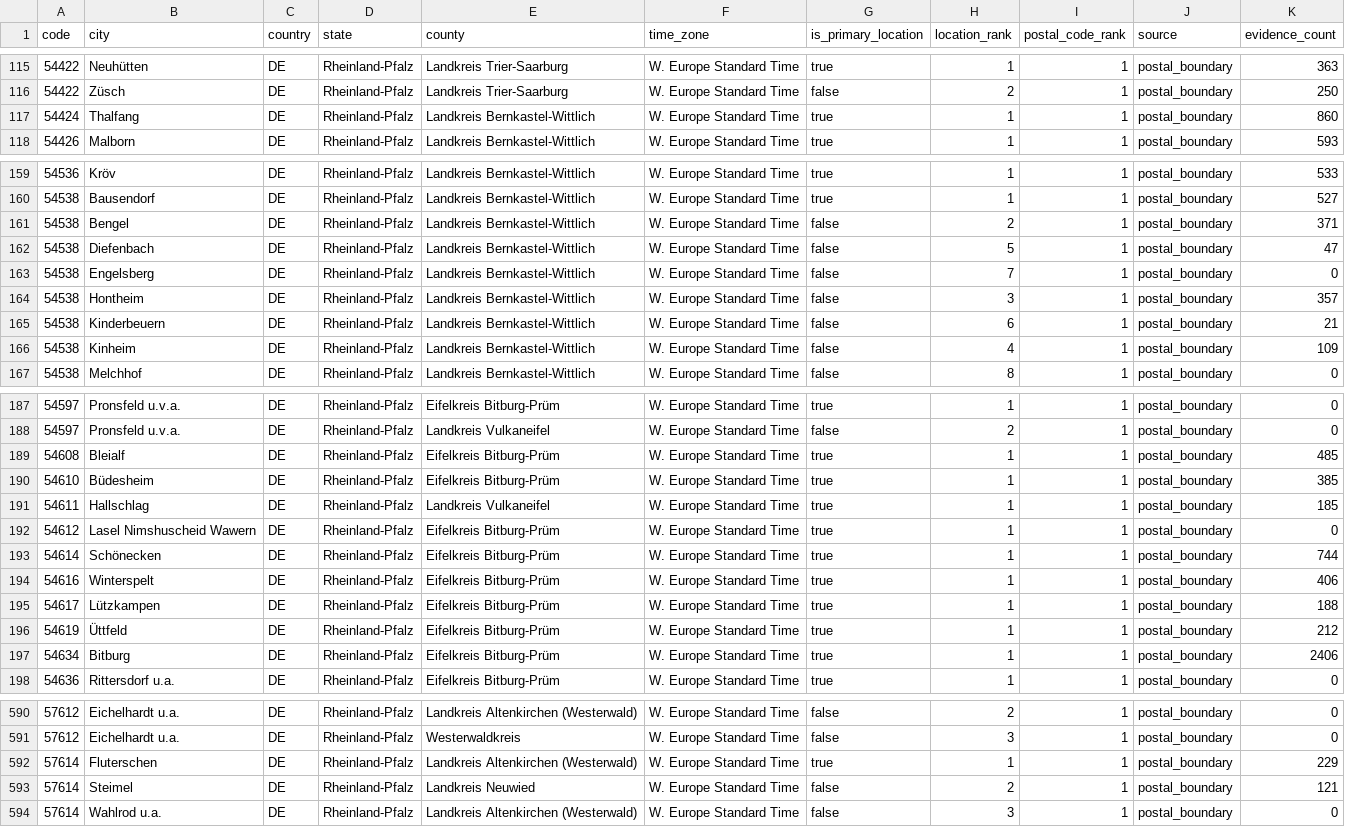
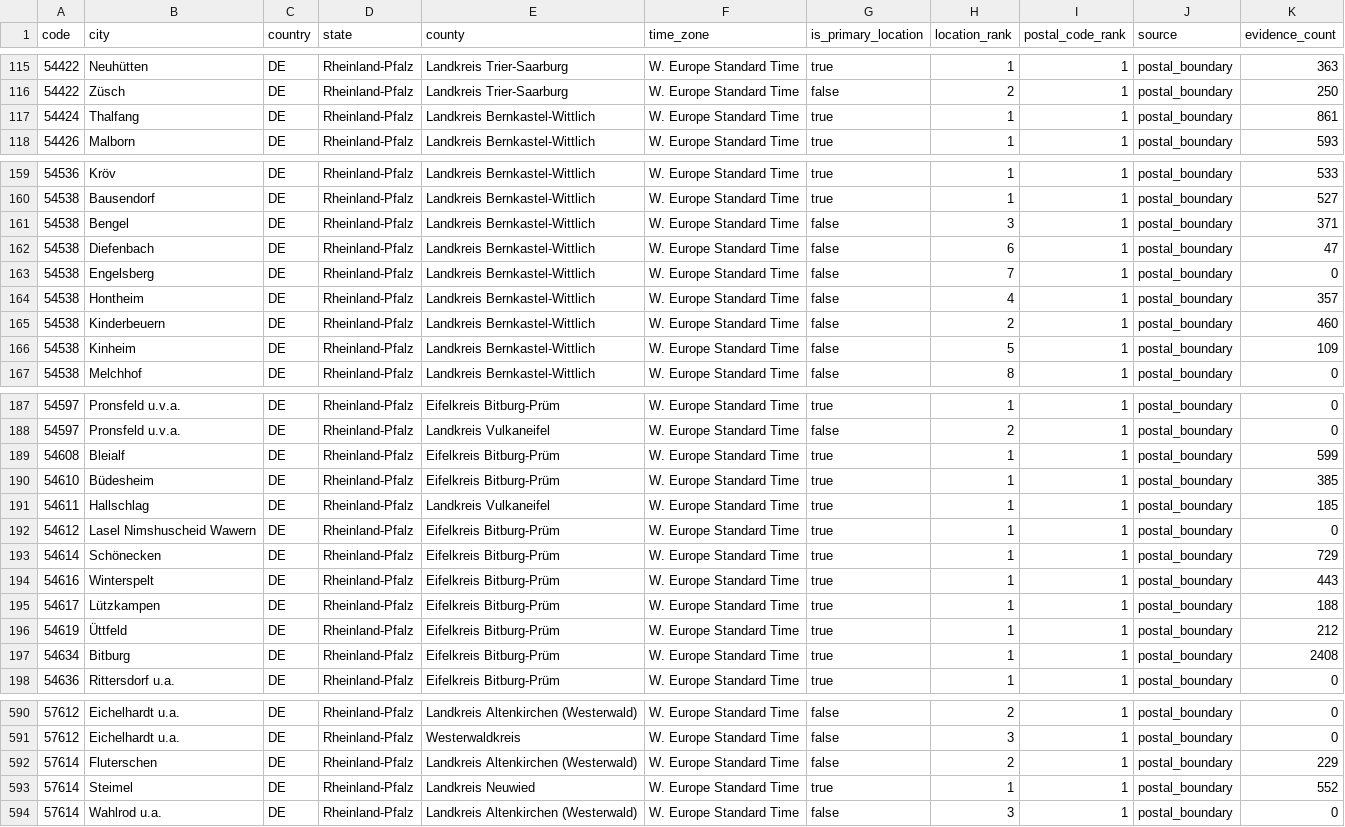
Before and after one commit to Schoenfeld-Solutions/open-postal-codes, a CSV file: data/regional/v1/de/post_code/rheinland-pfalz.csv, drawn as a sheet; only a part is shown, gaps mark what is left out; the diff covers the shown part only.

```diff
--- a/data/regional/v1/de/post_code/rheinland-pfalz.csv
+++ b/data/regional/v1/de/post_code/rheinland-pfalz.csv
@@ -116,3 +116,3 @@ code,city,country,state,county,time_zone,is_primary_location,location_rank,posta
 54422,Züsch,DE,Rheinland-Pfalz,Landkreis Trier-Saarburg,W. Europe Standard Time,false,2,1,postal_boundary,250
-54424,Thalfang,DE,Rheinland-Pfalz,Landkreis Bernkastel-Wittlich,W. Europe Standard Time,true,1,1,postal_boundary,860
+54424,Thalfang,DE,Rheinland-Pfalz,Landkreis Bernkastel-Wittlich,W. Europe Standard Time,true,1,1,postal_boundary,861
 54426,Malborn,DE,Rheinland-Pfalz,Landkreis Bernkastel-Wittlich,W. Europe Standard Time,true,1,1,postal_boundary,593
@@ -160,8 +160,8 @@ code,city,country,state,county,time_zone,is_primary_location,location_rank,posta
 54538,Bausendorf,DE,Rheinland-Pfalz,Landkreis Bernkastel-Wittlich,W. Europe Standard Time,true,1,1,postal_boundary,527
-54538,Bengel,DE,Rheinland-Pfalz,Landkreis Bernkastel-Wittlich,W. Europe Standard Time,false,2,1,postal_boundary,371
-54538,Diefenbach,DE,Rheinland-Pfalz,Landkreis Bernkastel-Wittlich,W. Europe Standard Time,false,5,1,postal_boundary,47
+54538,Bengel,DE,Rheinland-Pfalz,Landkreis Bernkastel-Wittlich,W. Europe Standard Time,false,3,1,postal_boundary,371
+54538,Diefenbach,DE,Rheinland-Pfalz,Landkreis Bernkastel-Wittlich,W. Europe Standard Time,false,6,1,postal_boundary,47
 54538,Engelsberg,DE,Rheinland-Pfalz,Landkreis Bernkastel-Wittlich,W. Europe Standard Time,false,7,1,postal_boundary,0
-54538,Hontheim,DE,Rheinland-Pfalz,Landkreis Bernkastel-Wittlich,W. Europe Standard Time,false,3,1,postal_boundary,357
-54538,Kinderbeuern,DE,Rheinland-Pfalz,Landkreis Bernkastel-Wittlich,W. Europe Standard Time,false,6,1,postal_boundary,21
-54538,Kinheim,DE,Rheinland-Pfalz,Landkreis Bernkastel-Wittlich,W. Europe Standard Time,false,4,1,postal_boundary,109
+54538,Hontheim,DE,Rheinland-Pfalz,Landkreis Bernkastel-Wittlich,W. Europe Standard Time,false,4,1,postal_boundary,357
+54538,Kinderbeuern,DE,Rheinland-Pfalz,Landkreis Bernkastel-Wittlich,W. Europe Standard Time,false,2,1,postal_boundary,460
+54538,Kinheim,DE,Rheinland-Pfalz,Landkreis Bernkastel-Wittlich,W. Europe Standard Time,false,5,1,postal_boundary,109
 54538,Melchhof,DE,Rheinland-Pfalz,Landkreis Bernkastel-Wittlich,W. Europe Standard Time,false,8,1,postal_boundary,0
@@ -188,3 +188,3 @@ code,city,country,state,county,time_zone,is_primary_location,location_rank,posta
 54597,Pronsfeld u.v.a.,DE,Rheinland-Pfalz,Landkreis Vulkaneifel,W. Europe Standard Time,false,2,1,postal_boundary,0
-54608,Bleialf,DE,Rheinland-Pfalz,Eifelkreis Bitburg-Prüm,W. Europe Standard Time,true,1,1,postal_boundary,485
+54608,Bleialf,DE,Rheinland-Pfalz,Eifelkreis Bitburg-Prüm,W. Europe Standard Time,true,1,1,postal_boundary,599
 54610,Büdesheim,DE,Rheinland-Pfalz,Eifelkreis Bitburg-Prüm,W. Europe Standard Time,true,1,1,postal_boundary,385
@@ -192,7 +192,7 @@ code,city,country,state,county,time_zone,is_primary_location,location_rank,posta
 54612,Lasel Nimshuscheid Wawern,DE,Rheinland-Pfalz,Eifelkreis Bitburg-Prüm,W. Europe Standard Time,true,1,1,postal_boundary,0
-54614,Schönecken,DE,Rheinland-Pfalz,Eifelkreis Bitburg-Prüm,W. Europe Standard Time,true,1,1,postal_boundary,744
-54616,Winterspelt,DE,Rheinland-Pfalz,Eifelkreis Bitburg-Prüm,W. Europe Standard Time,true,1,1,postal_boundary,406
+54614,Schönecken,DE,Rheinland-Pfalz,Eifelkreis Bitburg-Prüm,W. Europe Standard Time,true,1,1,postal_boundary,729
+54616,Winterspelt,DE,Rheinland-Pfalz,Eifelkreis Bitburg-Prüm,W. Europe Standard Time,true,1,1,postal_boundary,443
 54617,Lützkampen,DE,Rheinland-Pfalz,Eifelkreis Bitburg-Prüm,W. Europe Standard Time,true,1,1,postal_boundary,188
 54619,Üttfeld,DE,Rheinland-Pfalz,Eifelkreis Bitburg-Prüm,W. Europe Standard Time,true,1,1,postal_boundary,212
-54634,Bitburg,DE,Rheinland-Pfalz,Eifelkreis Bitburg-Prüm,W. Europe Standard Time,true,1,1,postal_boundary,2406
+54634,Bitburg,DE,Rheinland-Pfalz,Eifelkreis Bitburg-Prüm,W. Europe Standard Time,true,1,1,postal_boundary,2408
 54636,Rittersdorf u.a.,DE,Rheinland-Pfalz,Eifelkreis Bitburg-Prüm,W. Europe Standard Time,true,1,1,postal_boundary,0
@@ -591,4 +591,4 @@ code,city,country,state,county,time_zone,is_primary_location,location_rank,posta
 57612,Eichelhardt u.a.,DE,Rheinland-Pfalz,Westerwaldkreis,W. Europe Standard Time,false,3,1,postal_boundary,0
-57614,Fluterschen,DE,Rheinland-Pfalz,Landkreis Altenkirchen (Westerwald),W. Europe Standard Time,true,1,1,postal_boundary,229
-57614,Steimel,DE,Rheinland-Pfalz,Landkreis Neuwied,W. Europe Standard Time,false,2,1,postal_boundary,121
+57614,Fluterschen,DE,Rheinland-Pfalz,Landkreis Altenkirchen (Westerwald),W. Europe Standard Time,false,2,1,postal_boundary,229
+57614,Steimel,DE,Rheinland-Pfalz,Landkreis Neuwied,W. Europe Standard Time,true,1,1,postal_boundary,552
 57614,Wahlrod u.a.,DE,Rheinland-Pfalz,Landkreis Altenkirchen (Westerwald),W. Europe Standard Time,false,3,1,postal_boundary,0
```
Also changed, not shown: 23 edited cells elsewhere in this file, data/public/v1/ch/post_code.csv, data/public/v1/de/post_code.csv, 21 other files.
